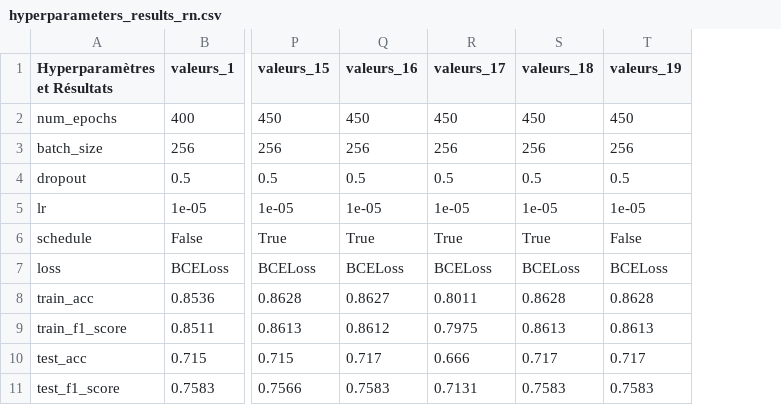
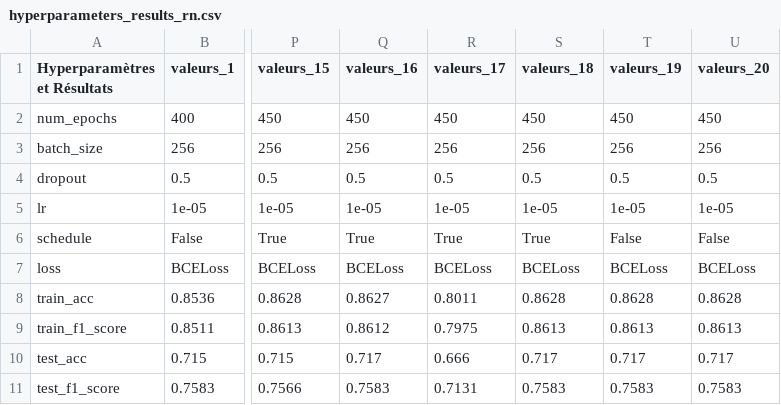
Before and after one commit to Enzo17101/IFT714-ProjetMAMI-Groupe1, a CSV file: Model/hyperparameters_results_rn.csv, drawn as a sheet; only a part is shown, gaps mark what is left out; the diff names each change by its address in the sheet, - before the commit and + after, or states it on an @@ line.

```diff
--- a/Model/hyperparameters_results_rn.csv
+++ b/Model/hyperparameters_results_rn.csv
+column U (valeurs_20), rows 2-11: 450 | 256 | 0.5 | 1e-05 | False | BCELoss | 0.8628 | 0.8613 | 0.717 | 0.7583
```
Also changed, not shown: 8 other files.
